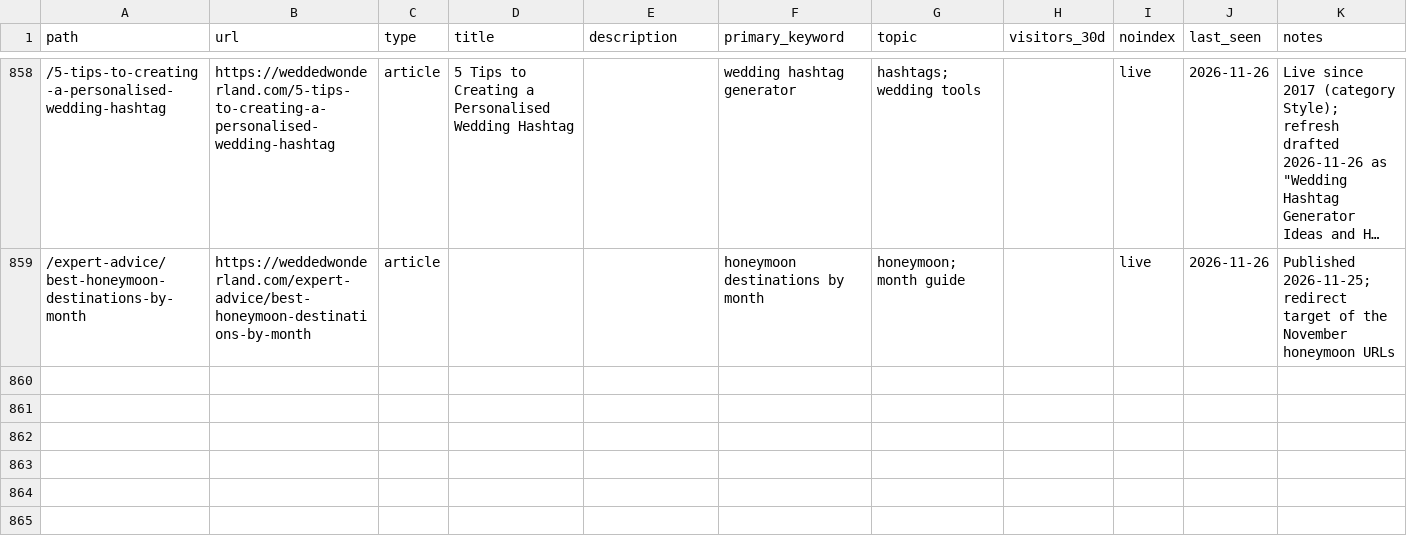
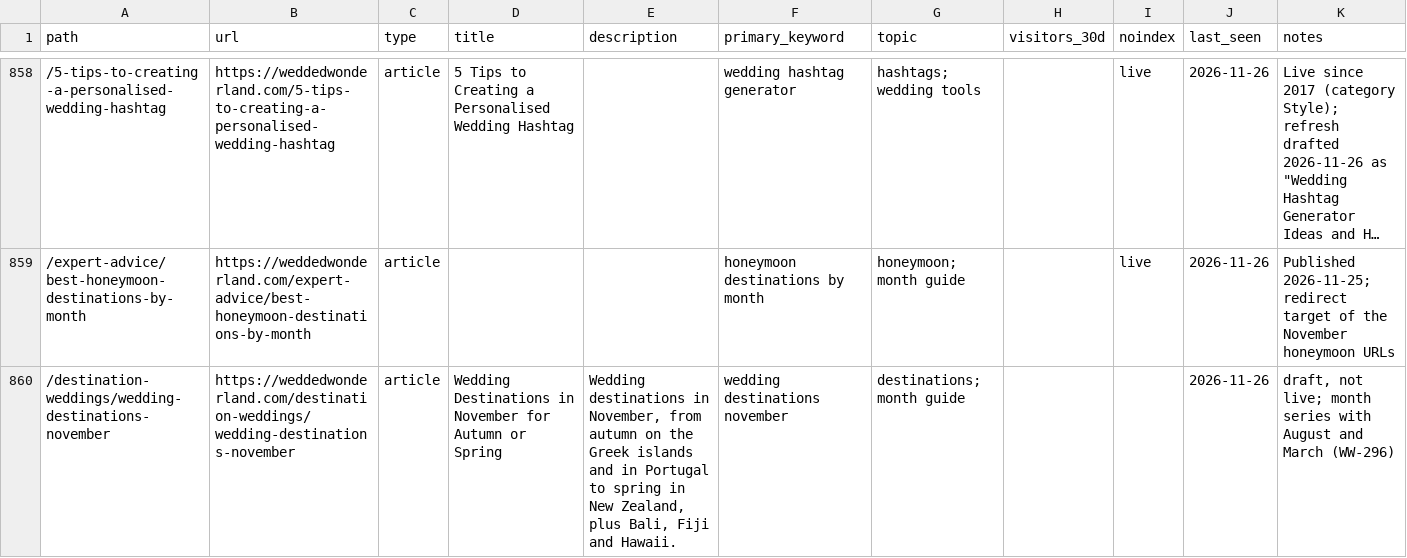
Before and after one commit to christianbraga-cpu/ForWork, a CSV file: content-system/seo/link-map.csv, drawn as a sheet; only a part is shown, gaps mark what is left out; long unchanged cells end in …; the diff names each change by its address in the sheet, - before the commit and + after, or states it on an @@ line.

```diff
--- a/content-system/seo/link-map.csv
+++ b/content-system/seo/link-map.csv
+row 860: /destination-weddings/wedding-destinations-november | https://weddedwonderland.com/destination-weddings/wedding-destinations-november | article | Wedding Destinations in November for Autumn or Spring | Wedding destinations in November, from autumn on the Greek islands and in Portugal to spring in New Zealand, plus Bali, Fiji and Hawaii. | wedding destinations november | destinations; month guide |  |  | 2026-11-26 | draft, not live; month series with August and March (WW-296)
```
Also changed, not shown: content/calendar.csv, 1 other file.
